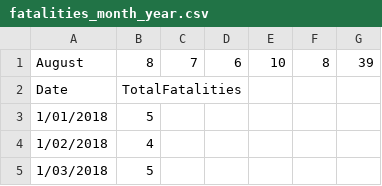
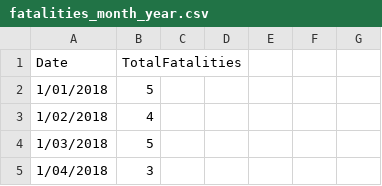
Before and after one commit to Ctha0006/3179, a CSV file: data/fatalities_month_year.csv, drawn as a sheet; only a part is shown; the shorter side is filled out with more unchanged rows; the diff names each change by its address in the sheet, - before the commit and + after, or states it on an @@ line.

Commit message:
clean up dataset

```diff
--- a/data/fatalities_month_year.csv
+++ b/data/fatalities_month_year.csv
-row 1: August | 8 | 7 | 6 | 10 | 8 | 39
```
